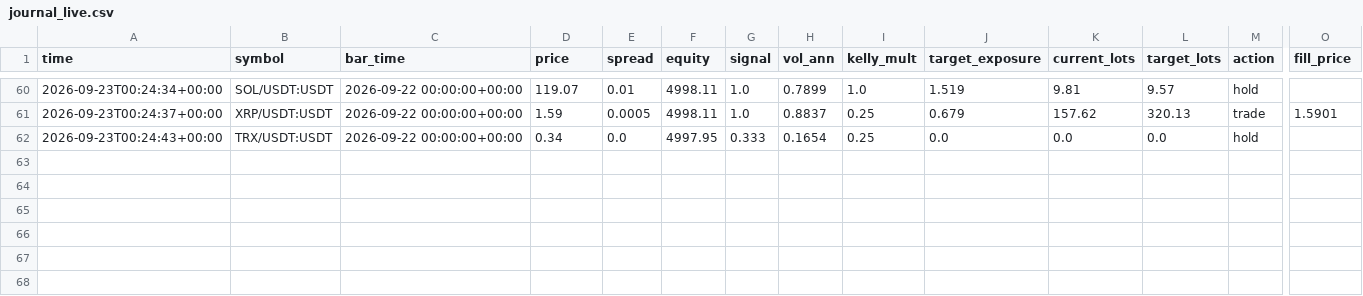
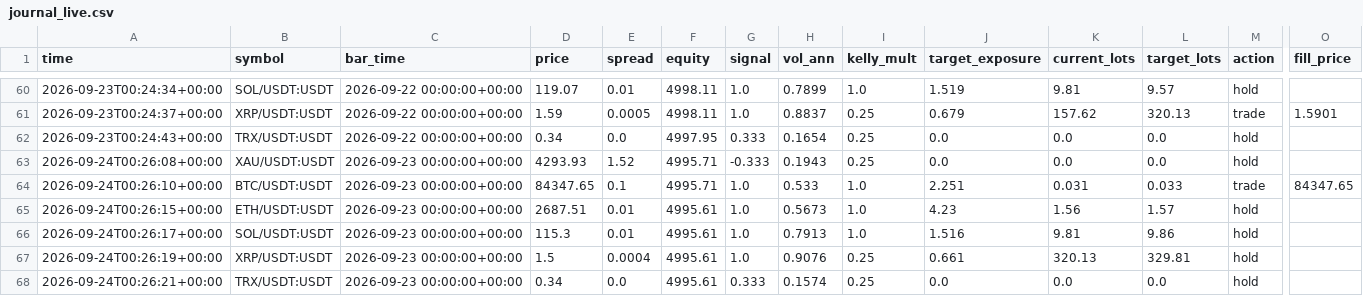
Before and after one commit to developmentguru86-pixel/MyGoldCemoBot, a CSV file: logs/journal_live.csv, drawn as a sheet; only a part is shown, gaps mark what is left out; rows hold the shown columns only; the diff names each change by its address in the sheet, - before the commit and + after, or states it on an @@ line.

```diff
--- a/logs/journal_live.csv
+++ b/logs/journal_live.csv
+row 63: 2026-09-24T00:26:08+00:00 | XAU/USDT:USDT | 2026-09-23 00:00:00+00:00 | 4293.93 | 1.52 | 4995.71 | -0.333 | 0.1943 | 0.25 | 0.0 | 0.0 | 0.0 | hold
+row 64: 2026-09-24T00:26:10+00:00 | BTC/USDT:USDT | 2026-09-23 00:00:00+00:00 | 84347.65 | 0.1 | 4995.71 | 1.0 | 0.533 | 1.0 | 2.251 | 0.031 | 0.033 | trade | 84347.65
+row 65: 2026-09-24T00:26:15+00:00 | ETH/USDT:USDT | 2026-09-23 00:00:00+00:00 | 2687.51 | 0.01 | 4995.61 | 1.0 | 0.5673 | 1.0 | 4.23 | 1.56 | 1.57 | hold
+row 66: 2026-09-24T00:26:17+00:00 | SOL/USDT:USDT | 2026-09-23 00:00:00+00:00 | 115.3 | 0.01 | 4995.61 | 1.0 | 0.7913 | 1.0 | 1.516 | 9.81 | 9.86 | hold
+row 67: 2026-09-24T00:26:19+00:00 | XRP/USDT:USDT | 2026-09-23 00:00:00+00:00 | 1.5 | 0.0004 | 4995.61 | 1.0 | 0.9076 | 0.25 | 0.661 | 320.13 | 329.81 | hold
+row 68: 2026-09-24T00:26:21+00:00 | TRX/USDT:USDT | 2026-09-23 00:00:00+00:00 | 0.34 | 0.0 | 4995.61 | 0.333 | 0.1574 | 0.25 | 0.0 | 0.0 | 0.0 | hold
```
Also changed, not shown: 1 other file.
